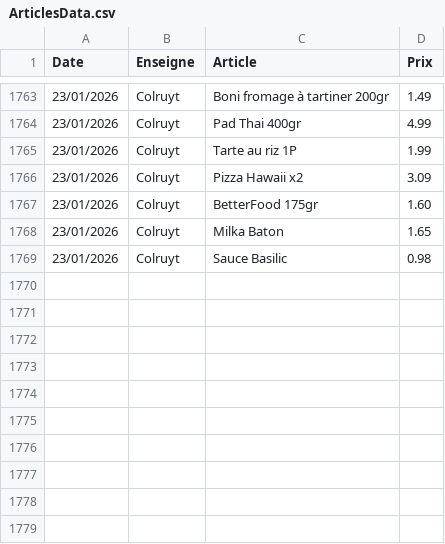
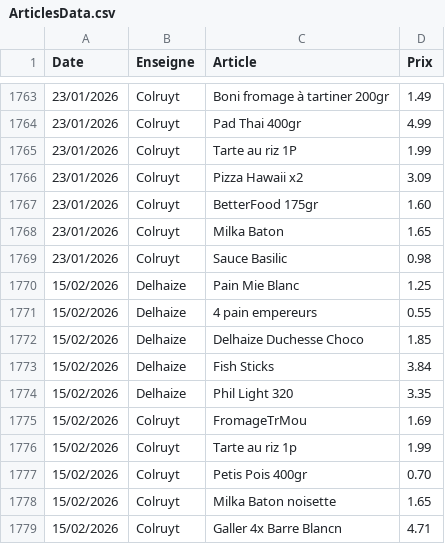
Before and after one commit to TuxStory/ComPrix, a CSV file: ArticlesData.csv, drawn as a sheet; only a part is shown, gaps mark what is left out.

```diff
--- a/ArticlesData.csv
+++ b/ArticlesData.csv
@@ -1769 +1769,11 @@ Date,Enseigne,Article,Prix
 23/01/2026,Colruyt,Sauce Basilic,0.98
+15/02/2026,Delhaize,Pain Mie Blanc,1.25
+15/02/2026,Delhaize,4 pain empereurs,0.55
+15/02/2026,Delhaize,Delhaize Duchesse Choco,1.85
+15/02/2026,Delhaize,Fish Sticks,3.84
+15/02/2026,Delhaize,Phil Light 320,3.35
+15/02/2026,Colruyt,FromageTrMou,1.69
+15/02/2026,Colruyt,Tarte au riz 1p,1.99
+15/02/2026,Colruyt,Petis Pois 400gr,0.70
+15/02/2026,Colruyt,Milka Baton noisette,1.65
+15/02/2026,Colruyt,Galler 4x Barre Blancn,4.71
```
Also changed, not shown: 2 other files.
